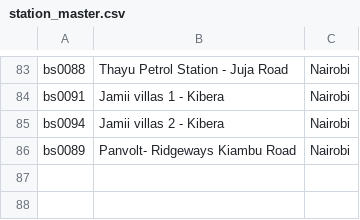
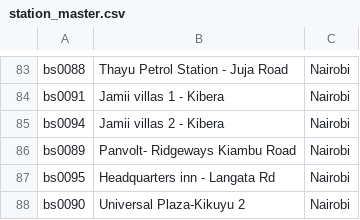
Before and after one commit to keithkinuthiakamauzeno/Availability-Dashboard, a CSV file: data/station_master.csv, drawn as a sheet; only a part is shown, gaps mark what is left out; the diff names each change by its address in the sheet, - before the commit and + after, or states it on an @@ line.

```diff
--- a/data/station_master.csv
+++ b/data/station_master.csv
+row 87: bs0095 | Headquarters inn - Langata Rd | Nairobi
+row 88: bs0090 | Universal Plaza-Kikuyu 2 | Nairobi
```
